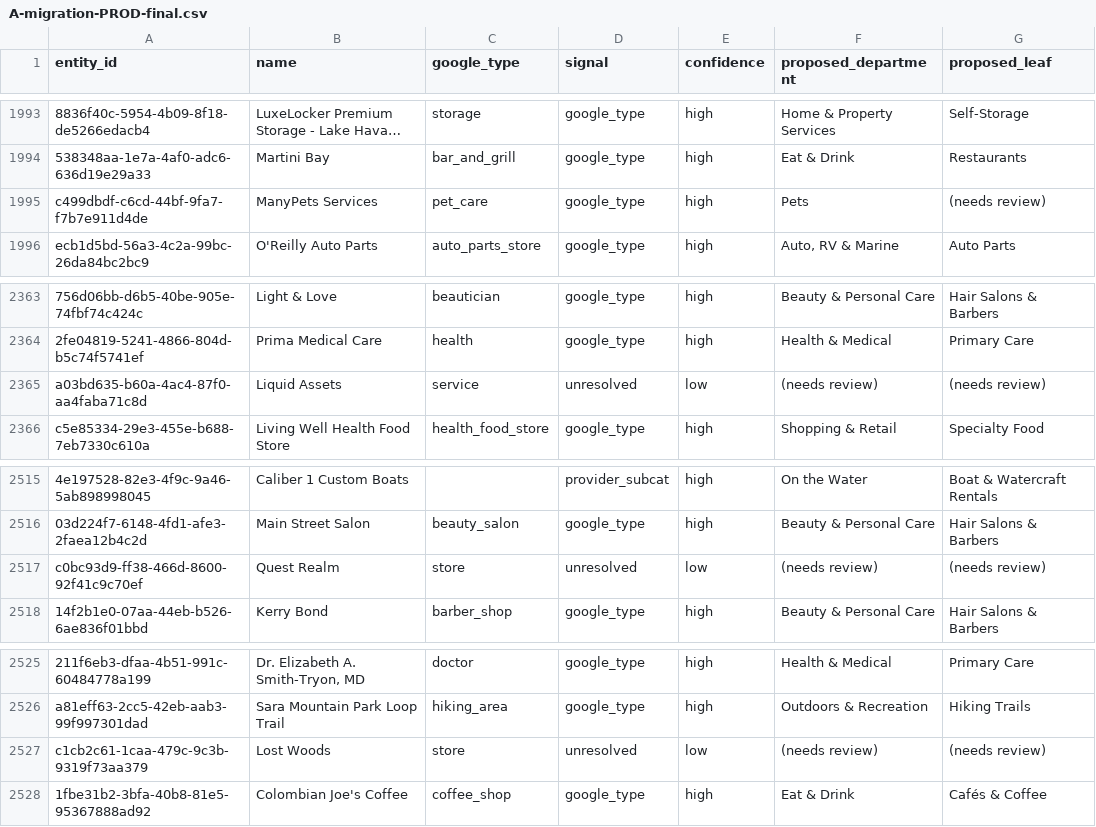
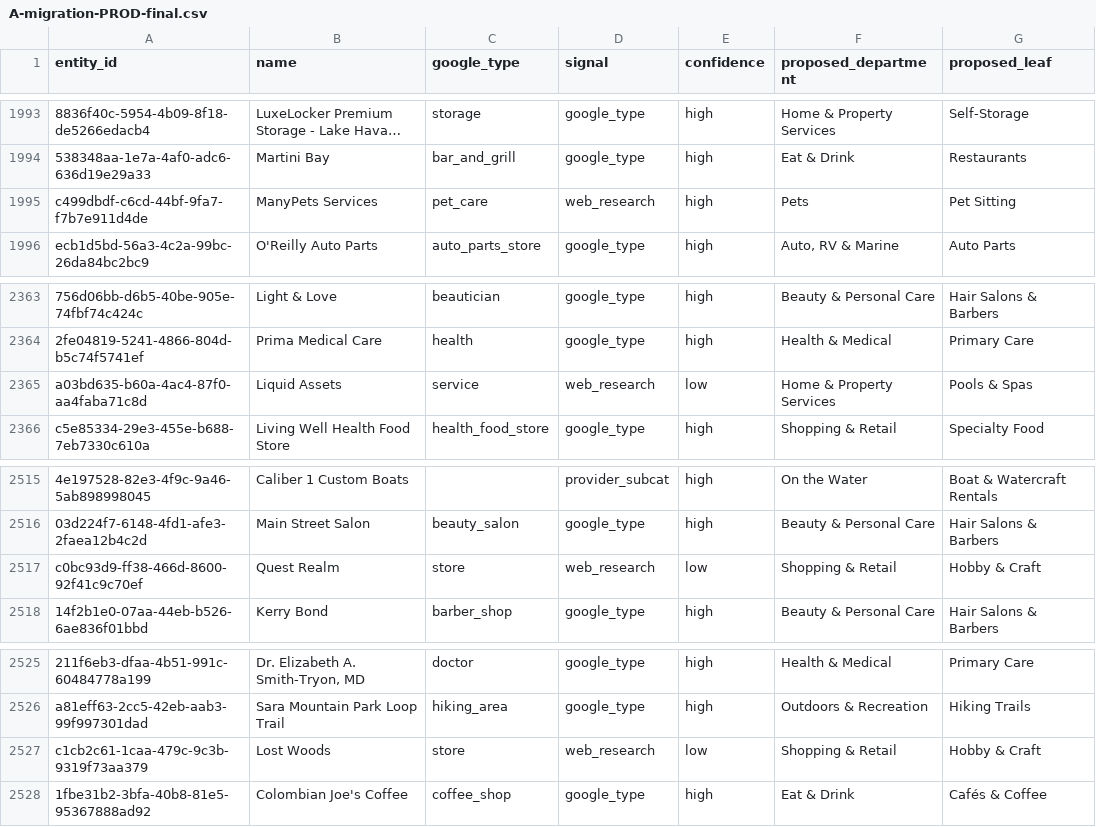
Before and after one commit to casey451/havasu-chat, a CSV file: docs/proposals/A-migration-PROD-final.csv, drawn as a sheet; only a part is shown, gaps mark what is left out; long unchanged cells end in …; the diff covers the shown part only; the diff names each change by its address in the sheet, - before the commit and + after, or states it on an @@ line.

```diff
--- a/docs/proposals/A-migration-PROD-final.csv
+++ b/docs/proposals/A-migration-PROD-final.csv
-D1995 (signal): google_type
+D1995 (signal): web_research
-G1995 (proposed_leaf): (needs review)
+G1995 (proposed_leaf): Pet Sitting
-D2365 (signal): unresolved
+D2365 (signal): web_research
-F2365 (proposed_department): (needs review)
+F2365 (proposed_department): Home & Property Services
-G2365 (proposed_leaf): (needs review)
+G2365 (proposed_leaf): Pools & Spas
-D2517 (signal): unresolved
+D2517 (signal): web_research
-F2517 (proposed_department): (needs review)
+F2517 (proposed_department): Shopping & Retail
-G2517 (proposed_leaf): (needs review)
+G2517 (proposed_leaf): Hobby & Craft
-D2527 (signal): unresolved
+D2527 (signal): web_research
-F2527 (proposed_department): (needs review)
+F2527 (proposed_department): Shopping & Retail
-G2527 (proposed_leaf): (needs review)
+G2527 (proposed_leaf): Hobby & Craft
```
Also changed, not shown: 18 edited cells elsewhere in this file.
